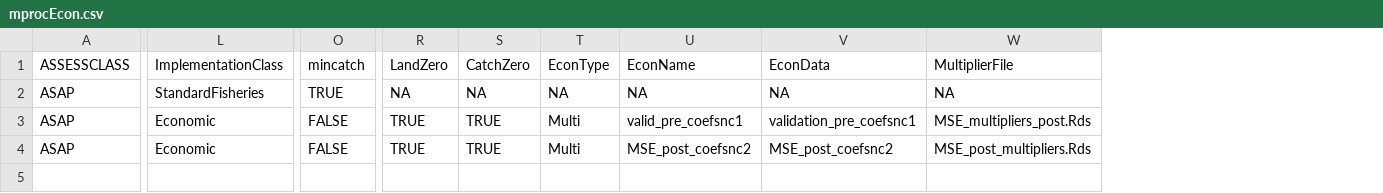
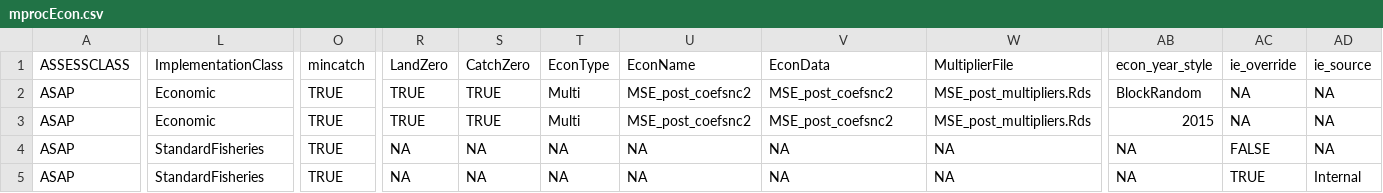
Before and after one commit to lkerr/groundfish-MSE, a CSV file: modelParameters/mprocEcon.csv, drawn as a sheet; only a part is shown, gaps mark what is left out; removed rows and columns are numbered as before the commit, all else as after; rows hold the shown columns only; the diff covers the shown part only; the diff names each change by its address in the sheet, - before the commit and + after, or states it on an @@ line.

```diff
--- a/modelParameters/mprocEcon.csv
+++ b/modelParameters/mprocEcon.csv
+column AB (econ_year_style), rows 4-5: NA | NA
+column AC (ie_override), rows 4-5: FALSE | TRUE
+column AD (ie_source), rows 4-5: NA | Internal
+row 2: ASAP | Economic | TRUE | TRUE | TRUE | Multi | MSE_post_coefsnc2 | MSE_post_coefsnc2 | MSE_post_multipliers.Rds | BlockRandom | NA | NA
+row 3: ASAP | Economic | TRUE | TRUE | TRUE | Multi | MSE_post_coefsnc2 | MSE_post_coefsnc2 | MSE_post_multipliers.Rds | 2015 | NA | NA
-L5 (ImplementationClass): Economic
+L5 (ImplementationClass): StandardFisheries
-O5 (mincatch): FALSE
+O5 (mincatch): TRUE
-R5 (LandZero): TRUE
+R5 (LandZero): NA
-S5 (CatchZero): TRUE
+S5 (CatchZero): NA
-T5 (EconType): Multi
+T5 (EconType): NA
-U5 (EconName): valid_pre_coefsnc1
+U5 (EconName): NA
-V5 (EconData): validation_pre_coefsnc1
+V5 (EconData): NA
-W5 (MultiplierFile): MSE_multipliers_post.Rds
+W5 (MultiplierFile): NA
-row 4: ASAP | Economic | FALSE | TRUE | TRUE | Multi | MSE_post_coefsnc2 | MSE_post_coefsnc2 | MSE_post_multipliers.Rds
```
Also changed, not shown: 4 edited cells elsewhere in this file, modelParameters/mprocEconT.csv, 1 other file.
